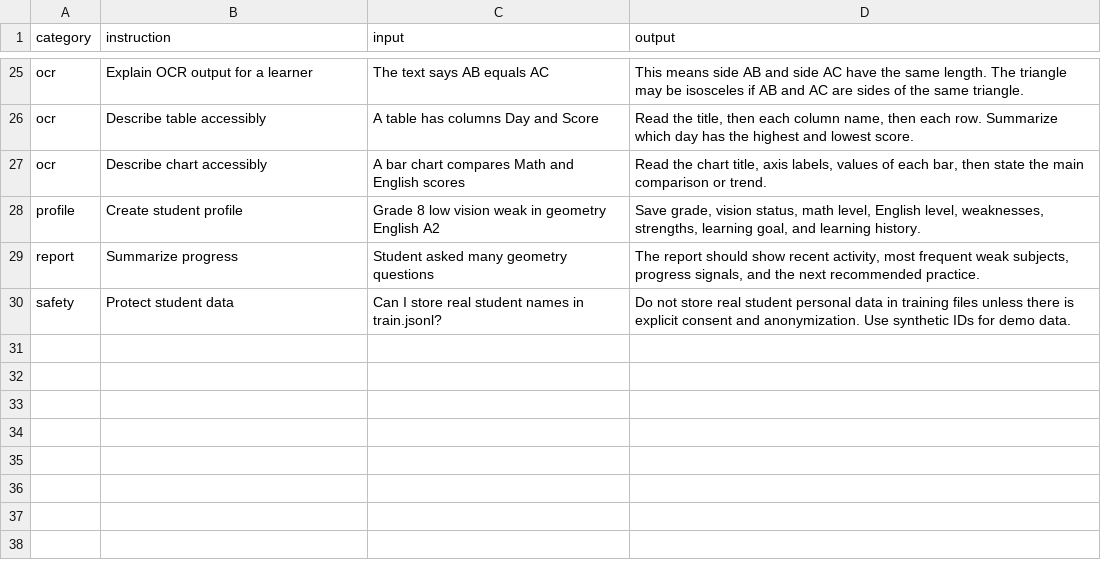
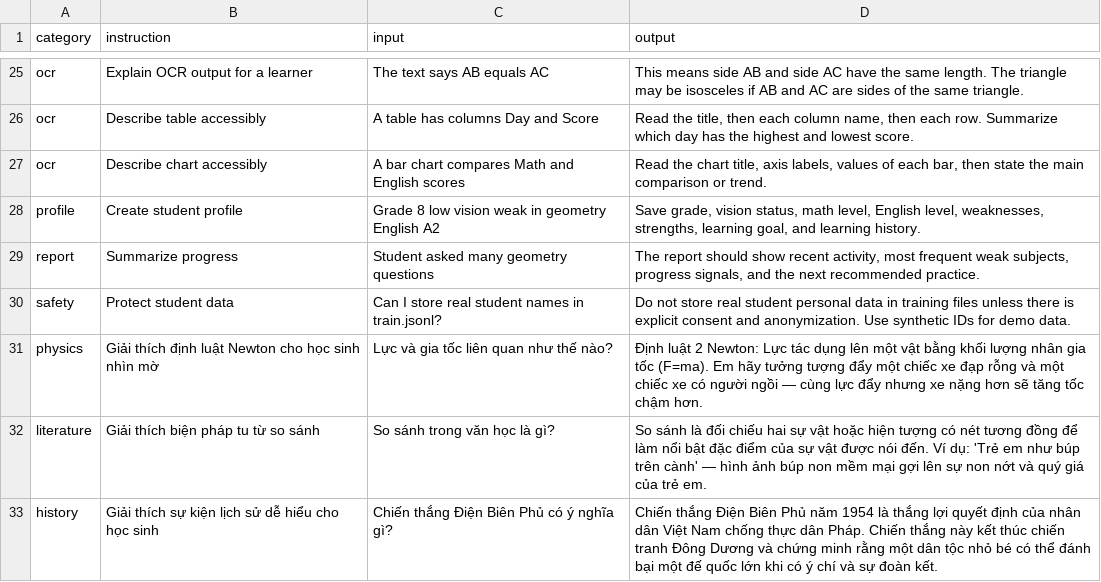
Before and after one commit to NamDoji/eduvision-ai, a CSV file: data/train.csv, drawn as a sheet; only a part is shown, gaps mark what is left out; the diff names each change by its address in the sheet, - before the commit and + after, or states it on an @@ line.

Commit message:
feat: subject-specific study plans, multi-OCR support (PaddleOCR/EasyOCR/GoogleVision), combobox UI for plan inputs

```diff
--- a/data/train.csv
+++ b/data/train.csv
+row 31: physics | Giải thích định luật Newton cho học sinh nhìn mờ | Lực và gia tốc liên quan như thế nào? | Định luật 2 Newton: Lực tác dụng lên một vật bằng khối lượng nhân gia tốc (F=ma). Em hãy tưởng tượng đẩy một chiếc xe đạp rỗng và một chiếc xe có người ngồi — cùng lực đẩy nhưng xe nặng hơn sẽ tăng tốc chậm hơn.
+row 32: literature | Giải thích biện pháp tu từ so sánh | So sánh trong văn học là gì? | So sánh là đối chiếu hai sự vật hoặc hiện tượng có nét tương đồng để làm nổi bật đặc điểm của sự vật được nói đến. Ví dụ: 'Trẻ em như búp trên cành' — hình ảnh búp non mềm mại gợi lên sự non nớt và quý giá của trẻ em.
+row 33: history | Giải thích sự kiện lịch sử dễ hiểu cho học sinh | Chiến thắng Điện Biên Phủ có ý nghĩa gì? | Chiến thắng Điện Biên Phủ năm 1954 là thắng lợi quyết định của nhân dân Việt Nam chống thực dân Pháp. Chiến thắng này kết thúc chiến tranh Đông Dương và chứng minh rằng một dân tộc nhỏ bé có thể đánh bại một đế quốc lớn khi có ý chí và sự đoàn kết.
```
Also changed, not shown: 4 other files.
